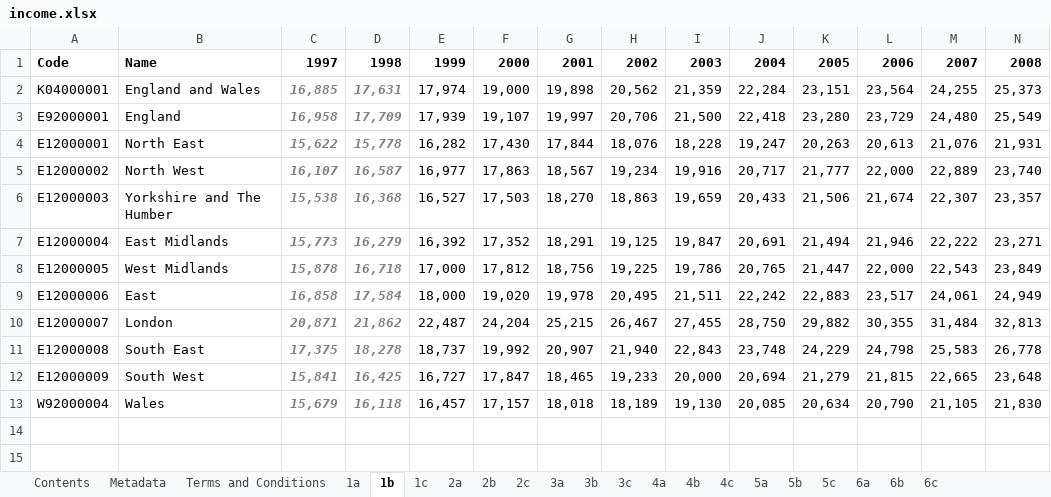
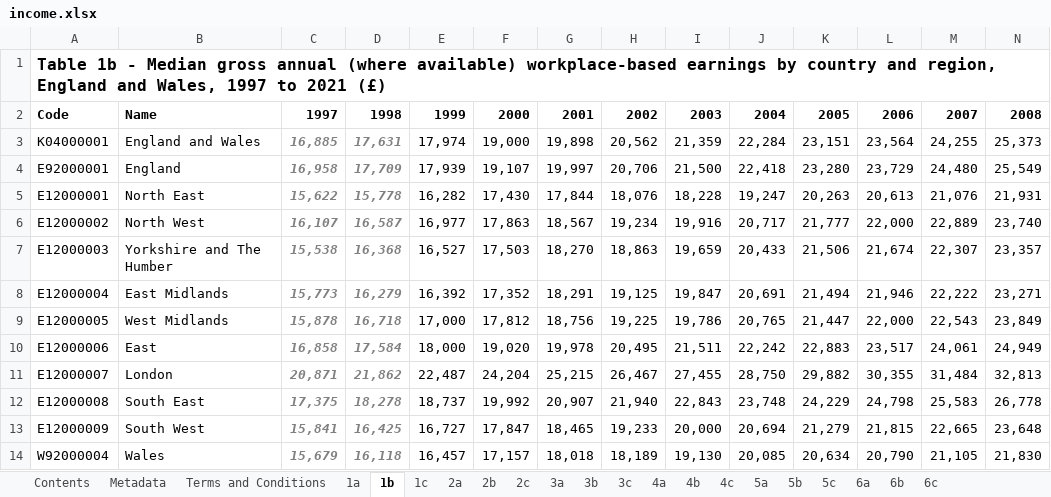
Before and after one commit to MischaRauch/london_house_price_prediction, an Excel workbook: data/income.xlsx, sheet 1b, drawn as a sheet; only a part is shown; values as stored, in another font and other column widths than the file's, no borders; rows hold the shown columns only; the diff names each change by its address in the sheet, - before the commit and + after, or states it on an @@ line.

```diff
--- a/data/income.xlsx (sheet 1b)
+++ b/data/income.xlsx (sheet 1b)
+row 1: Table 1b - Median gross annual (where available) workplace-based earnings by country and region, England and Wales, 1997 to 2021 (£)
```
Also changed, not shown: sheet 5b, 5 other files.
